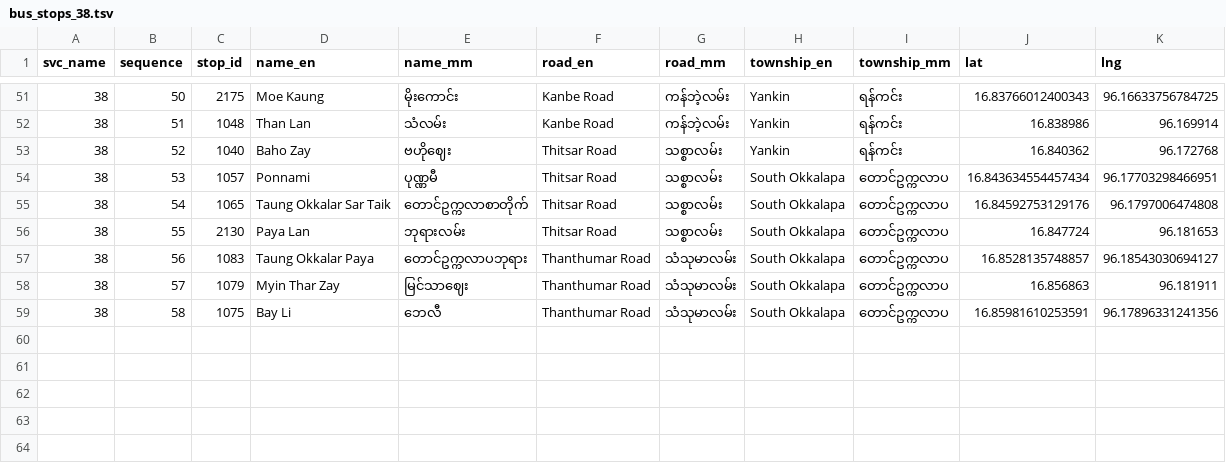
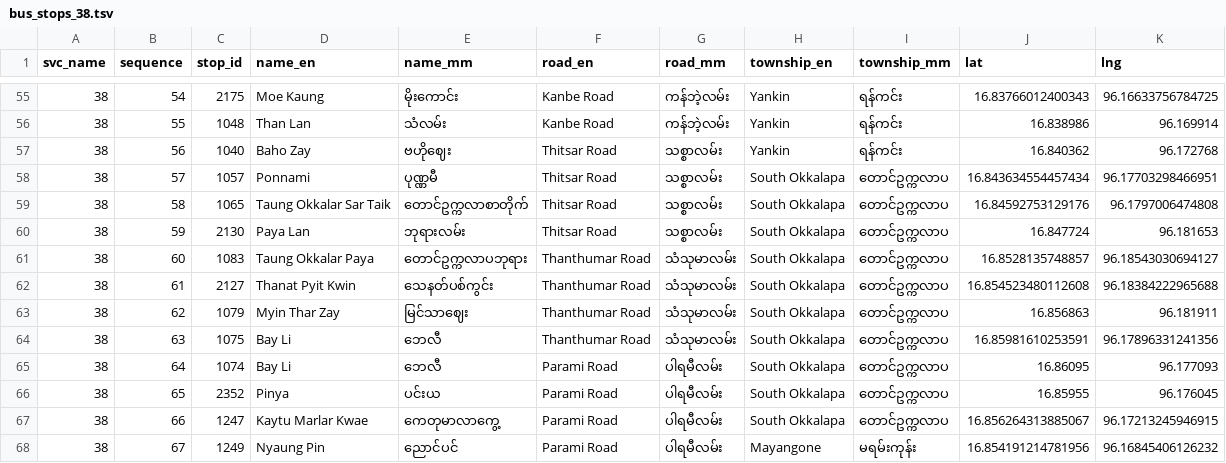
Before and after one commit to thantthet/YBS-Data, a TSV file: stop_sequences/bus_stops_38.tsv, drawn as a sheet; only a part is shown, gaps mark what is left out; the diff covers the shown part only.

Commit message:
[38] Update. This route turn into Parami Road, Nyaung Pin stop

```diff
--- a/stop_sequences/bus_stops_38.tsv
+++ b/stop_sequences/bus_stops_38.tsv
@@ -51,9 +55,14 @@ svc_name	sequence	stop_id	name_en	name_mm	road_en	road_mm	township_en	township_m
-38	50	2175	Moe Kaung	မိုးကောင်း	Kanbe Road	ကန်ဘဲ့လမ်း	Yankin	ရန်ကင်း	16.83766012400343	96.16633756784725
-38	51	1048	Than Lan	သံလမ်း	Kanbe Road	ကန်ဘဲ့လမ်း	Yankin	ရန်ကင်း	16.838986	96.169914
-38	52	1040	Baho Zay	ဗဟိုဈေး	Thitsar Road	သစ္စာလမ်း	Yankin	ရန်ကင်း	16.840362	96.172768
-38	53	1057	Ponnami	ပုဏ္ဏမီ	Thitsar Road	သစ္စာလမ်း	South Okkalapa	တောင်ဥက္ကလာပ	16.843634554457434	96.17703298466951
-38	54	1065	Taung Okkalar Sar Taik	တောင်ဥက္ကလာစာတိုက်	Thitsar Road	သစ္စာလမ်း	South Okkalapa	တောင်ဥက္ကလာပ	16.84592753129176	96.1797006474808
-38	55	2130	Paya Lan	ဘုရားလမ်း	Thitsar Road	သစ္စာလမ်း	South Okkalapa	တောင်ဥက္ကလာပ	16.847724	96.181653
-38	56	1083	Taung Okkalar Paya	တောင်ဥက္ကလာပဘုရား	Thanthumar Road	သံသုမာလမ်း	South Okkalapa	တောင်ဥက္ကလာပ	16.8528135748857	96.18543030694127
-38	57	1079	Myin Thar Zay	မြင်သာဈေး	Thanthumar Road	သံသုမာလမ်း	South Okkalapa	တောင်ဥက္ကလာပ	16.856863	96.181911
-38	58	1075	Bay Li	ဘေလီ	Thanthumar Road	သံသုမာလမ်း	South Okkalapa	တောင်ဥက္ကလာပ	16.85981610253591	96.17896331241356
+38	54	2175	Moe Kaung	မိုးကောင်း	Kanbe Road	ကန်ဘဲ့လမ်း	Yankin	ရန်ကင်း	16.83766012400343	96.16633756784725
+38	55	1048	Than Lan	သံလမ်း	Kanbe Road	ကန်ဘဲ့လမ်း	Yankin	ရန်ကင်း	16.838986	96.169914
+38	56	1040	Baho Zay	ဗဟိုဈေး	Thitsar Road	သစ္စာလမ်း	Yankin	ရန်ကင်း	16.840362	96.172768
+38	57	1057	Ponnami	ပုဏ္ဏမီ	Thitsar Road	သစ္စာလမ်း	South Okkalapa	တောင်ဥက္ကလာပ	16.843634554457434	96.17703298466951
+38	58	1065	Taung Okkalar Sar Taik	တောင်ဥက္ကလာစာတိုက်	Thitsar Road	သစ္စာလမ်း	South Okkalapa	တောင်ဥက္ကလာပ	16.84592753129176	96.1797006474808
+38	59	2130	Paya Lan	ဘုရားလမ်း	Thitsar Road	သစ္စာလမ်း	South Okkalapa	တောင်ဥက္ကလာပ	16.847724	96.181653
+38	60	1083	Taung Okkalar Paya	တောင်ဥက္ကလာပဘုရား	Thanthumar Road	သံသုမာလမ်း	South Okkalapa	တောင်ဥက္ကလာပ	16.8528135748857	96.18543030694127
+38	61	2127	Thanat Pyit Kwin	သေနတ်ပစ်ကွင်း	Thanthumar Road	သံသုမာလမ်း	South Okkalapa	တောင်ဥက္ကလာပ	16.854523480112608	96.18384222965688
+38	62	1079	Myin Thar Zay	မြင်သာဈေး	Thanthumar Road	သံသုမာလမ်း	South Okkalapa	တောင်ဥက္ကလာပ	16.856863	96.181911
+38	63	1075	Bay Li	ဘေလီ	Thanthumar Road	သံသုမာလမ်း	South Okkalapa	တောင်ဥက္ကလာပ	16.85981610253591	96.17896331241356
+38	64	1074	Bay Li	ဘေလီ	Parami Road	ပါရမီလမ်း	South Okkalapa	တောင်ဥက္ကလာပ	16.86095	96.177093
+38	65	2352	Pinya	ပင်းယ	Parami Road	ပါရမီလမ်း	South Okkalapa	တောင်ဥက္ကလာပ	16.85955	96.176045
+38	66	1247	Kaytu Marlar Kwae	ကေတုမာလာကွေ့	Parami Road	ပါရမီလမ်း	South Okkalapa	တောင်ဥက္ကလာပ	16.856264313885067	96.17213245946915
+38	67	1249	Nyaung Pin	ညောင်ပင်	Parami Road	ပါရမီလမ်း	Mayangone	မရမ်းကုန်း	16.854191214781956	96.16845406126232
```
Also changed, not shown: 5 added rows, 1 removed row and 48 edited cells elsewhere in this file, 1 other file.
